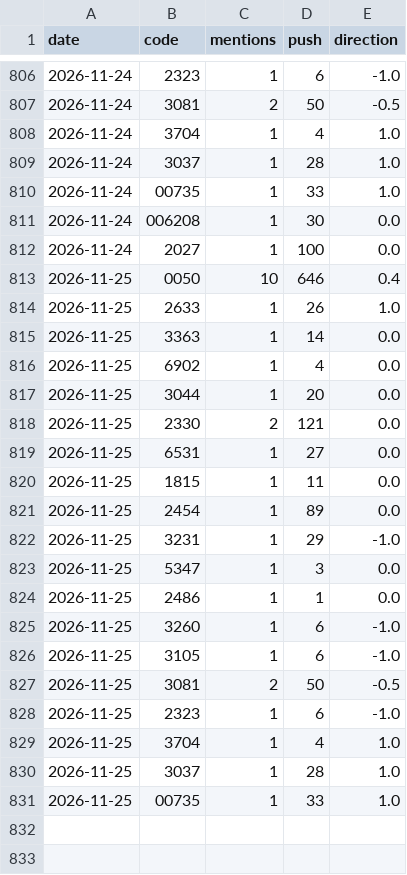
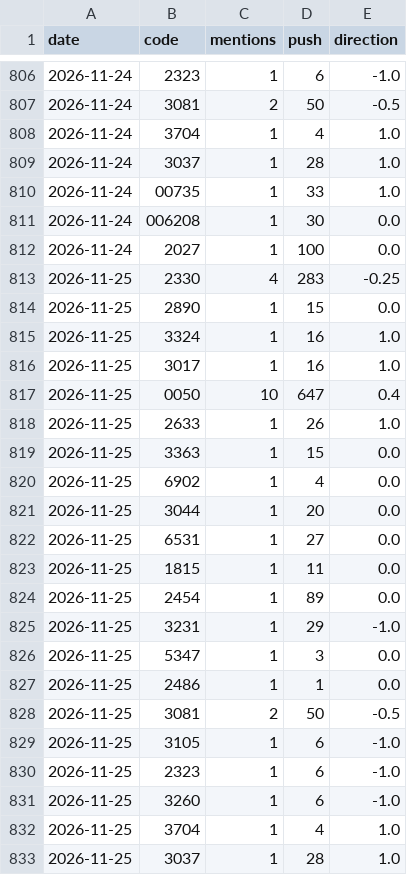
Before and after one commit to ZHANGFU-XIANG/xq, a CSV file: data/forum_log.csv, drawn as a sheet; only a part is shown, gaps mark what is left out; the shorter side is filled out with more unchanged rows.

Commit message:
forum log 2026-11-25

```diff
--- a/data/forum_log.csv
+++ b/data/forum_log.csv
@@ -812,8 +812,11 @@ date,code,mentions,push,direction
 2026-11-24,2027,1,100,0.0
-2026-11-25,0050,10,646,0.4
+2026-11-25,2330,4,283,-0.25
+2026-11-25,2890,1,15,0.0
+2026-11-25,3324,1,16,1.0
+2026-11-25,3017,1,16,1.0
+2026-11-25,0050,10,647,0.4
 2026-11-25,2633,1,26,1.0
-2026-11-25,3363,1,14,0.0
+2026-11-25,3363,1,15,0.0
 2026-11-25,6902,1,4,0.0
 2026-11-25,3044,1,20,0.0
-2026-11-25,2330,2,121,0.0
 2026-11-25,6531,1,27,0.0
@@ -824,6 +827,6 @@ date,code,mentions,push,direction
 2026-11-25,2486,1,1,0.0
+2026-11-25,3081,2,50,-0.5
+2026-11-25,3105,1,6,-1.0
+2026-11-25,2323,1,6,-1.0
 2026-11-25,3260,1,6,-1.0
-2026-11-25,3105,1,6,-1.0
-2026-11-25,3081,2,50,-0.5
-2026-11-25,2323,1,6,-1.0
 2026-11-25,3704,1,4,1.0
```
